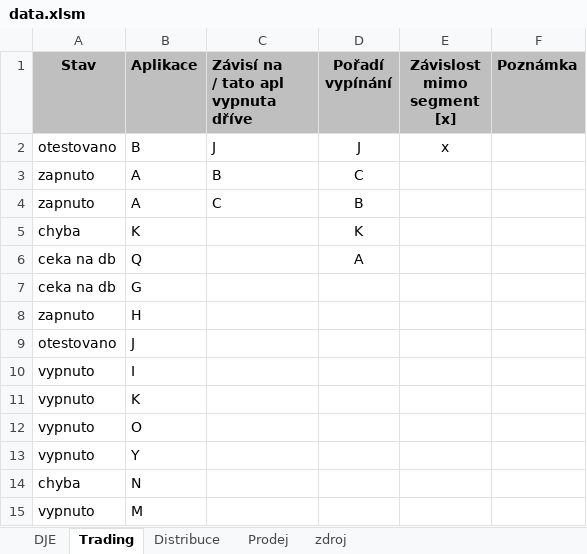
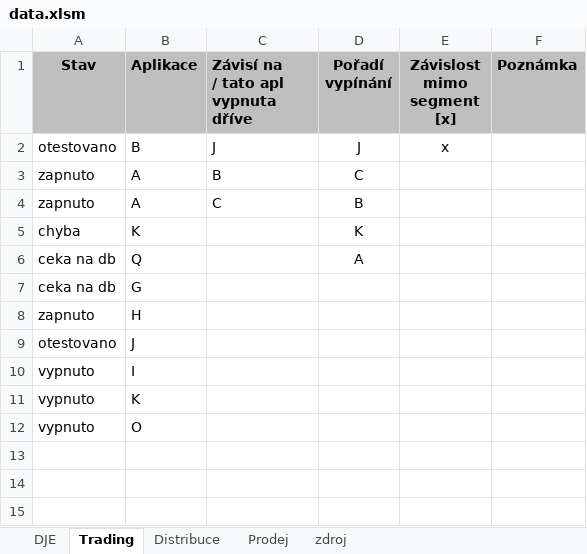
Before and after one commit to jelen74/MGMT_dashboard, an Excel workbook: data.xlsm, sheet Trading, drawn as a sheet; values as stored, in another font and other column widths than the file's, no borders; charts and pictures and conditional formats not drawn; the diff names each change by its address in the sheet, - before the commit and + after, or states it on an @@ line.

```diff
--- a/data.xlsm (sheet Trading)
+++ b/data.xlsm (sheet Trading)
-row 13: vypnuto | Y
-row 14: chyba | N
-row 15: vypnuto | M
```
Also changed, not shown: sheet DJE, sheet Prodej, sheet Distribuce.
